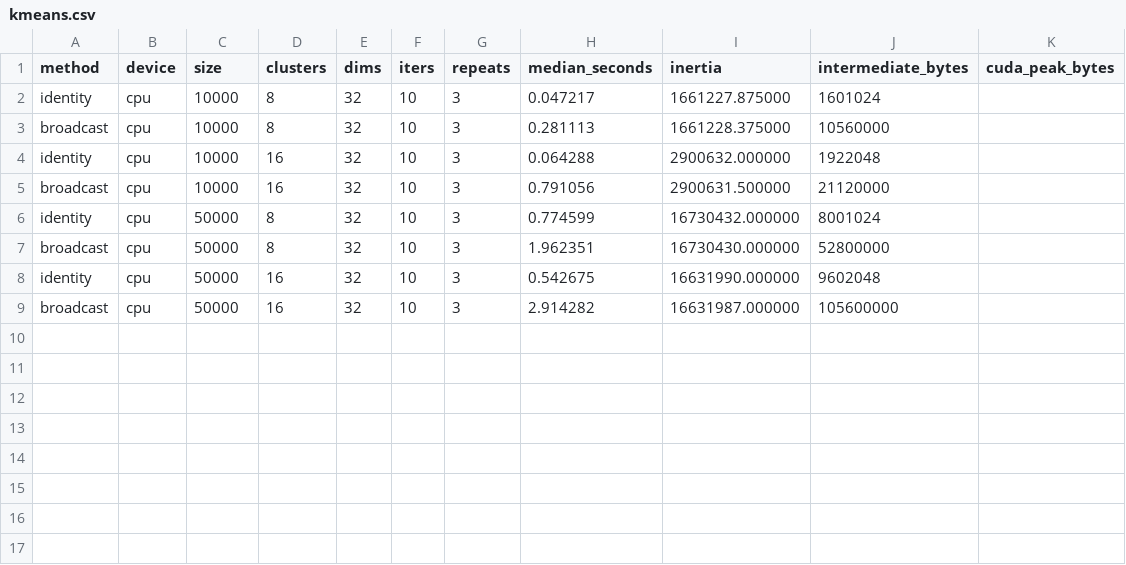
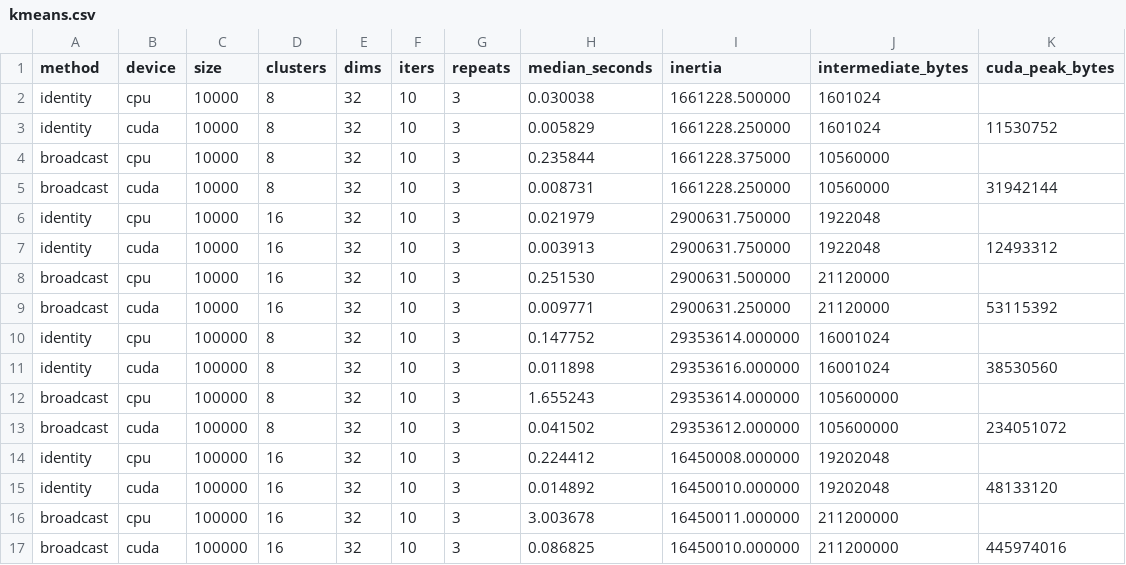
Before and after one commit to WebWizard2965/ml-gpu-performance, a CSV file: results/kmeans.csv, drawn as a sheet.

Commit message:
Add a one-epoch CIFAR-10 pipeline and the Colab GPU results.

```diff
--- a/results/kmeans.csv
+++ b/results/kmeans.csv
@@ -1,9 +1,17 @@
 method,device,size,clusters,dims,iters,repeats,median_seconds,inertia,intermediate_bytes,cuda_peak_bytes
-identity,cpu,10000,8,32,10,3,0.047217,1661227.875000,1601024,
-broadcast,cpu,10000,8,32,10,3,0.281113,1661228.375000,10560000,
-identity,cpu,10000,16,32,10,3,0.064288,2900632.000000,1922048,
-broadcast,cpu,10000,16,32,10,3,0.791056,2900631.500000,21120000,
-identity,cpu,50000,8,32,10,3,0.774599,16730432.000000,8001024,
-broadcast,cpu,50000,8,32,10,3,1.962351,16730430.000000,52800000,
-identity,cpu,50000,16,32,10,3,0.542675,16631990.000000,9602048,
-broadcast,cpu,50000,16,32,10,3,2.914282,16631987.000000,105600000,
+identity,cpu,10000,8,32,10,3,0.030038,1661228.500000,1601024,
+identity,cuda,10000,8,32,10,3,0.005829,1661228.250000,1601024,11530752
+broadcast,cpu,10000,8,32,10,3,0.235844,1661228.375000,10560000,
+broadcast,cuda,10000,8,32,10,3,0.008731,1661228.250000,10560000,31942144
+identity,cpu,10000,16,32,10,3,0.021979,2900631.750000,1922048,
+identity,cuda,10000,16,32,10,3,0.003913,2900631.750000,1922048,12493312
+broadcast,cpu,10000,16,32,10,3,0.251530,2900631.500000,21120000,
+broadcast,cuda,10000,16,32,10,3,0.009771,2900631.250000,21120000,53115392
+identity,cpu,100000,8,32,10,3,0.147752,29353614.000000,16001024,
+identity,cuda,100000,8,32,10,3,0.011898,29353616.000000,16001024,38530560
+broadcast,cpu,100000,8,32,10,3,1.655243,29353614.000000,105600000,
+broadcast,cuda,100000,8,32,10,3,0.041502,29353612.000000,105600000,234051072
+identity,cpu,100000,16,32,10,3,0.224412,16450008.000000,19202048,
+identity,cuda,100000,16,32,10,3,0.014892,16450010.000000,19202048,48133120
+broadcast,cpu,100000,16,32,10,3,3.003678,16450011.000000,211200000,
+broadcast,cuda,100000,16,32,10,3,0.086825,16450010.000000,211200000,445974016
```
Also changed, not shown: 16 other files.
